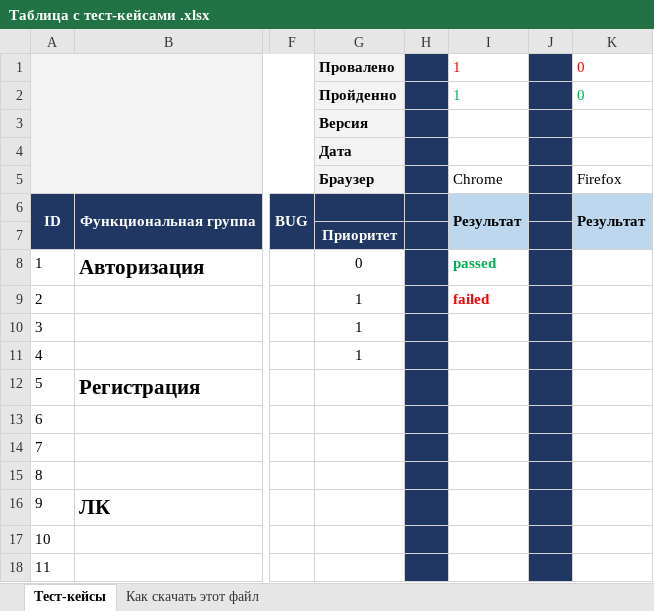
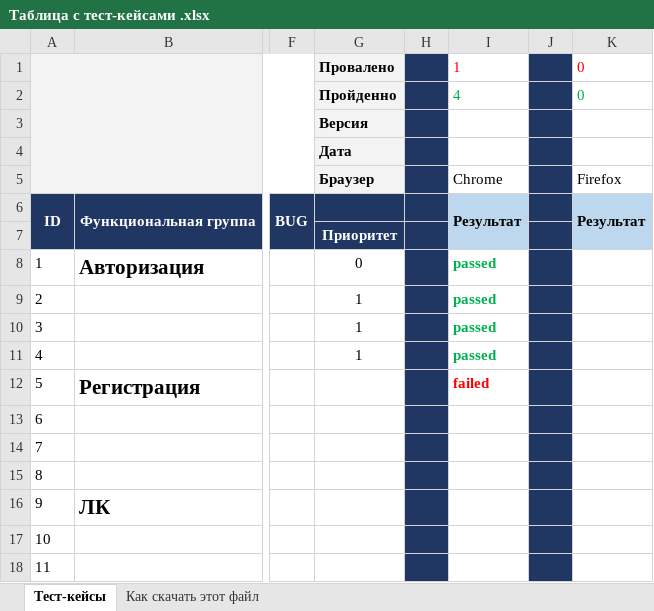
Before and after one commit to APECrus25/GitHub_Reposi, an Excel workbook: Таблица с тест-кейсами .xlsx, sheet Тест-кейсы, drawn as a sheet; only a part is shown, gaps mark what is left out; values as stored, in another font and other column widths than the file's, no borders; conditional formats not drawn; the diff names each change by its address in the sheet, - before the commit and + after, or states it on an @@ line.

Commit message:
Тест 27.04.21
прошел тесты 1-5, 4 успешно, 1 провален

```diff
--- a/Таблица с тест-кейсами .xlsx (sheet Тест-кейсы)
+++ b/Таблица с тест-кейсами .xlsx (sheet Тест-кейсы)
-I2: 1
+I2: 4
-I9: failed
+I9: passed
-I9 text colour: #FF0000
+I9 text colour: #00B050
-I10:I11: (empty)
+I10:I11: passed
-I12: (empty)
+I12: failed
```
